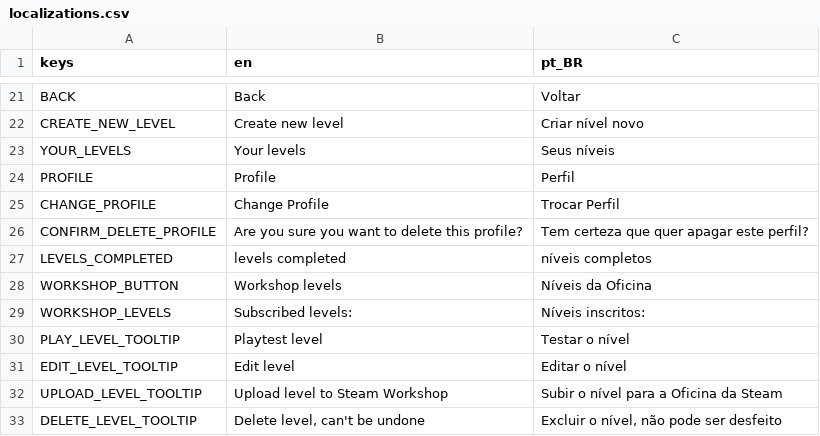
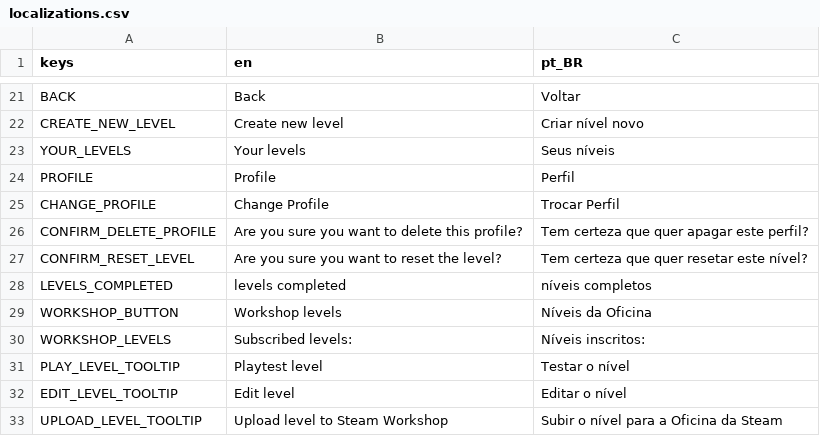
Before and after one commit to MarvellousSoft/liquidum, a CSV file: project/localization/localizations.csv, drawn as a sheet; only a part is shown, gaps mark what is left out; the shorter side is filled out with more unchanged rows; the diff names each change by its address in the sheet, - before the commit and + after, or states it on an @@ line.

Commit message:
Refactored Level UI

```diff
--- a/project/localization/localizations.csv
+++ b/project/localization/localizations.csv
+row 27: CONFIRM_RESET_LEVEL | Are you sure you want to reset the level? | Tem certeza que quer resetar este nível?
```
Also changed, not shown: 13 other files.
